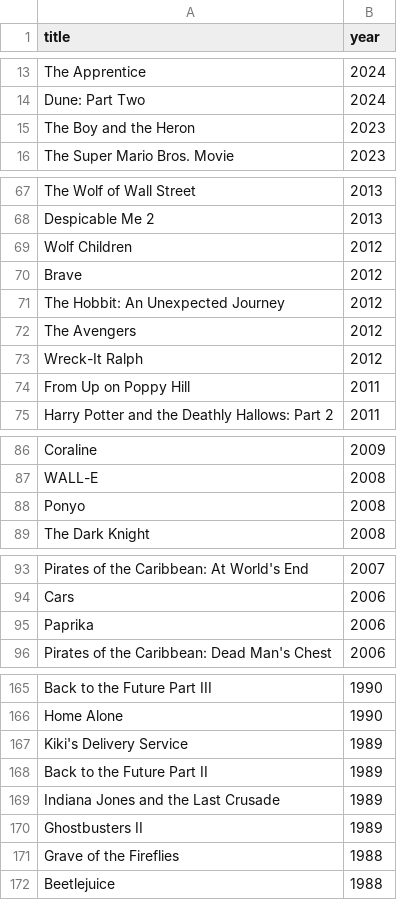
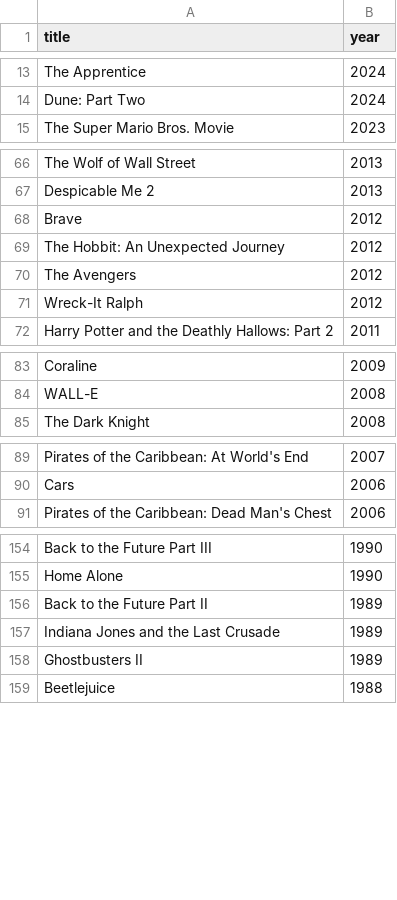
Before and after one commit to L-Dev31/L-Dev31.github.io, a CSV file: assets/data/culture-films.csv, drawn as a sheet; only a part is shown, gaps mark what is left out; the diff covers the shown part only; the diff names each change by its address in the sheet, - before the commit and + after, or states it on an @@ line.

```diff
--- a/assets/data/culture-films.csv
+++ b/assets/data/culture-films.csv
-row 15: The Boy and the Heron | 2023
-row 69: Wolf Children | 2012
-row 74: From Up on Poppy Hill | 2011
-row 88: Ponyo | 2008
-row 95: Paprika | 2006
-row 167: Kiki's Delivery Service | 1989
-row 171: Grave of the Fireflies | 1988
```
Also changed, not shown: 6 removed rows elsewhere in this file, 19 other files.
